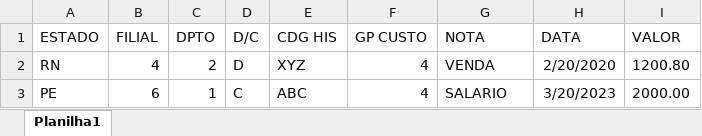
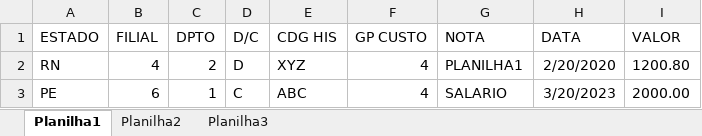
Before and after one commit to VitoriaGabDesenvolve/Projeto_TranscribExcel, an Excel workbook: excel.xlsx, sheet Planilha1, drawn as a sheet; values as stored, in another font and other column widths than the file's, no borders; the diff names each change by its address in the sheet, - before the commit and + after, or states it on an @@ line.

```diff
--- a/excel.xlsx (sheet Planilha1)
+++ b/excel.xlsx (sheet Planilha1)
+sheet tab: Planilha2
+sheet tab: Planilha3
-G2 (NOTA): VENDA
+G2 (NOTA): PLANILHA1
```
